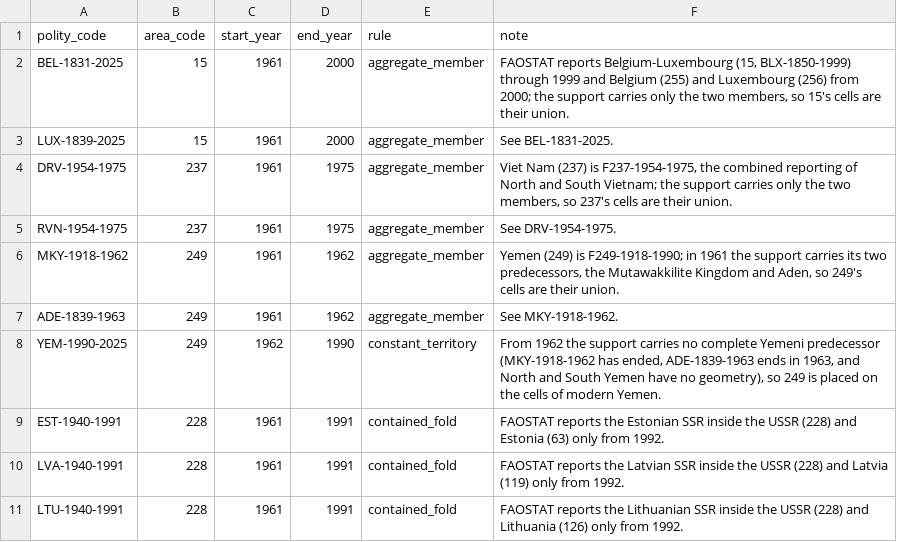
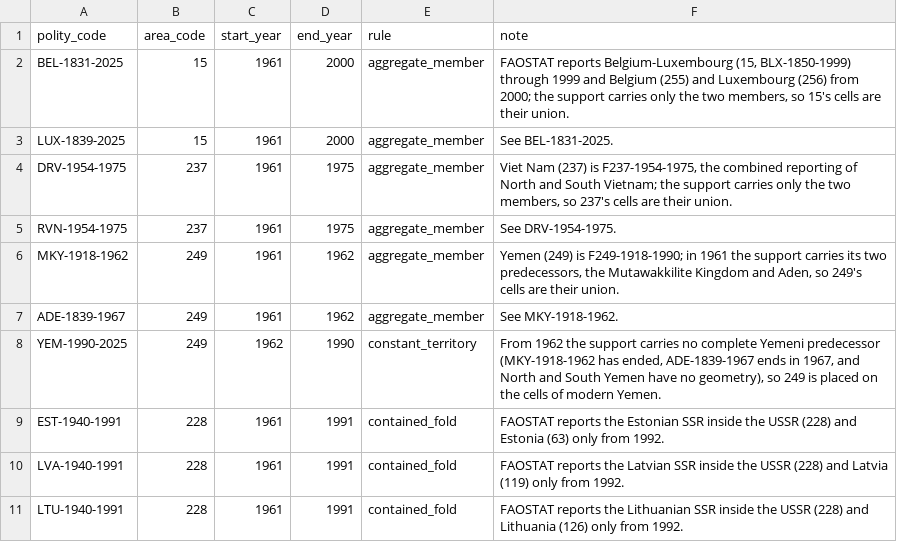
Before and after one commit to eduaguilera/whep, a CSV file: inst/extdata/polity_cell_support_map.csv, drawn as a sheet; only a part is shown.

```diff
--- a/inst/extdata/polity_cell_support_map.csv
+++ b/inst/extdata/polity_cell_support_map.csv
@@ -6,4 +6,4 @@ RVN-1954-1975,237,1961,1975,aggregate_member,"See DRV-1954-1975."
 MKY-1918-1962,249,1961,1962,aggregate_member,"Yemen (249) is F249-1918-1990; in 1961 the support carries its two predecessors, the Mutawakkilite Kingdom and Aden, so 249's cells are their union."
-ADE-1839-1963,249,1961,1962,aggregate_member,"See MKY-1918-1962."
-YEM-1990-2025,249,1962,1990,constant_territory,"From 1962 the support carries no complete Yemeni predecessor (MKY-1918-1962 has ended, ADE-1839-1963 ends in 1963, and North and South Yemen have no geometry), so 249 is placed on the cells of modern Yemen."
+ADE-1839-1967,249,1961,1962,aggregate_member,"See MKY-1918-1962."
+YEM-1990-2025,249,1962,1990,constant_territory,"From 1962 the support carries no complete Yemeni predecessor (MKY-1918-1962 has ended, ADE-1839-1967 ends in 1967, and North and South Yemen have no geometry), so 249 is placed on the cells of modern Yemen."
 EST-1940-1991,228,1961,1991,contained_fold,"FAOSTAT reports the Estonian SSR inside the USSR (228) and Estonia (63) only from 1992."
```
Also changed, not shown: 20 other files.
